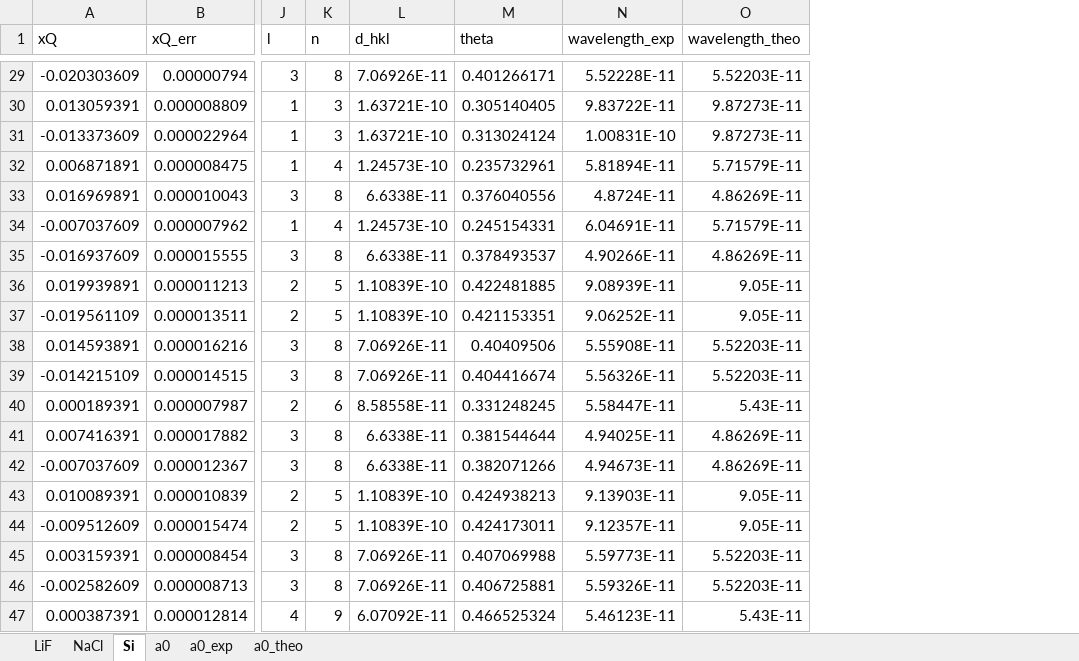
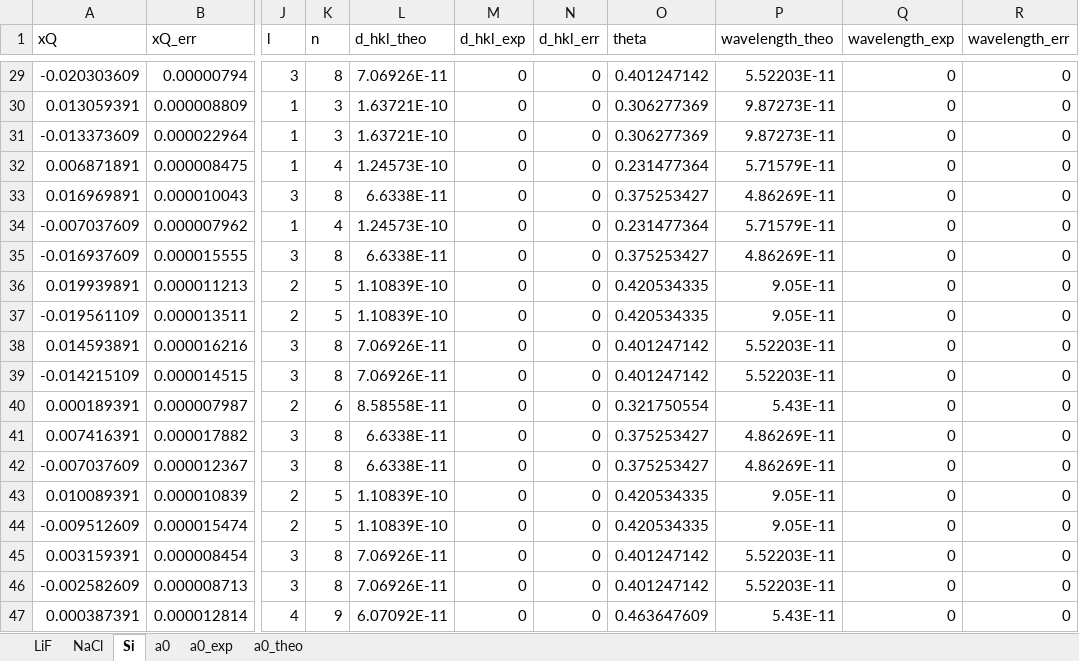
Before and after one commit to GeremyMichaud/H24_Laue, an Excel workbook: laue_data.xlsx, sheet Si, drawn as a sheet; only a part is shown, gaps mark what is left out; values as stored, in another font and other column widths than the file's, no borders; removed rows and columns are numbered as before the commit, all else as after; the diff covers the shown part only; the diff names each change by its address in the sheet, - before the commit and + after, or states it on an @@ line.

```diff
--- a/laue_data.xlsx (sheet Si)
+++ b/laue_data.xlsx (sheet Si)
+column M (d_hkl_exp), rows 29-47: all 0
+column N (d_hkl_err), rows 29-47: all 0
-column N (wavelength_exp), rows 29-47: 5.52228E-11 | 9.83722E-11 | 1.00831E-10 | 5.81894E-11 | 4.8724E-11 | 6.04691E-11 | 4.90266E-11 | 9.08939E-11 | 9.06252E-11 | 5.55908E-11 | 5.56326E-11 | 5.58447E-11 | 4.94025E-11 | 4.94673E-11 | 9.13903E-11 | 9.12357E-11 | 5.59773E-11 | 5.59326E-11 | 5.46123E-11
+column Q (wavelength_exp), rows 29-47: all 0
+column R (wavelength_err), rows 29-47: all 0
-L1: d_hkl
+L1: d_hkl_theo
-O29 (theta): 0.401266171
+O29 (theta): 0.401247142
-O30 (theta): 0.305140405
+O30 (theta): 0.306277369
-O31 (theta): 0.313024124
+O31 (theta): 0.306277369
-O32 (theta): 0.235732961
+O32 (theta): 0.231477364
-O33 (theta): 0.376040556
+O33 (theta): 0.375253427
-O34 (theta): 0.245154331
+O34 (theta): 0.231477364
-O35 (theta): 0.378493537
+O35 (theta): 0.375253427
-O36 (theta): 0.422481885
+O36 (theta): 0.420534335
-O37 (theta): 0.421153351
+O37 (theta): 0.420534335
-O38 (theta): 0.40409506
+O38 (theta): 0.401247142
-O39 (theta): 0.404416674
+O39 (theta): 0.401247142
-O40 (theta): 0.331248245
+O40 (theta): 0.321750554
-O41 (theta): 0.381544644
+O41 (theta): 0.375253427
-O42 (theta): 0.382071266
+O42 (theta): 0.375253427
-O43 (theta): 0.424938213
+O43 (theta): 0.420534335
-O44 (theta): 0.424173011
+O44 (theta): 0.420534335
-O45 (theta): 0.407069988
+O45 (theta): 0.401247142
-O46 (theta): 0.406725881
+O46 (theta): 0.401247142
-O47 (theta): 0.466525324
+O47 (theta): 0.463647609
```
Also changed, not shown: 27 edited cells elsewhere in this sheet, sheet NaCl, sheet LiF, 9 other files.
